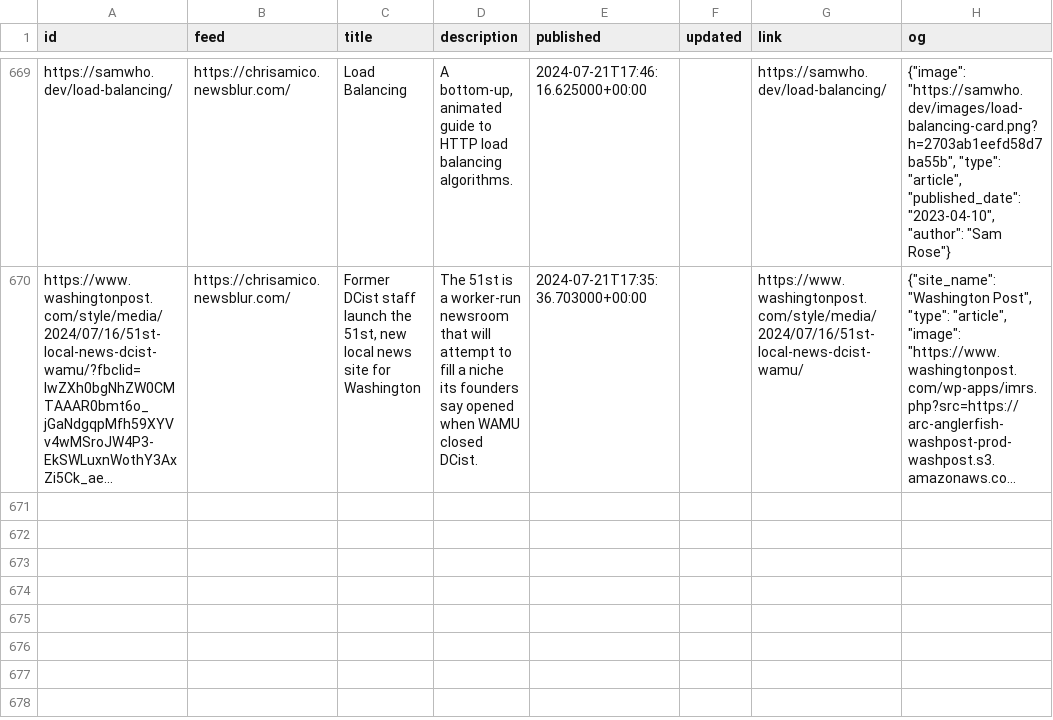
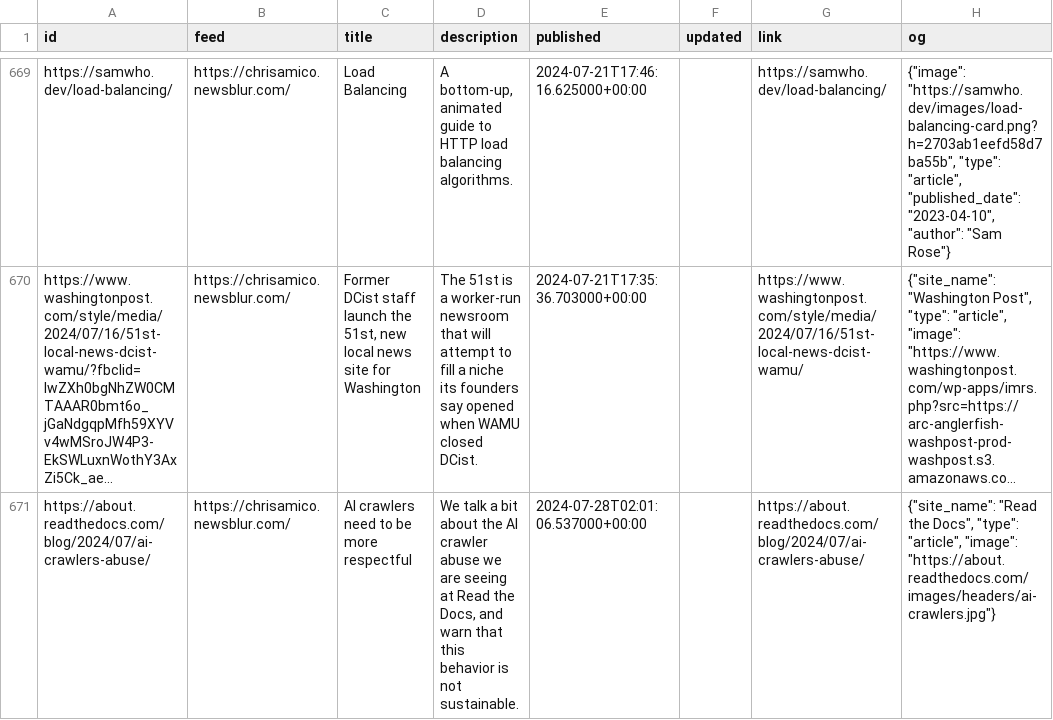
Before and after one commit to eyeseast/chrisamico.com, a CSV file: static/links.csv, drawn as a sheet; only a part is shown, gaps mark what is left out; long unchanged cells end in …; the diff names each change by its address in the sheet, - before the commit and + after, or states it on an @@ line.

```diff
--- a/static/links.csv
+++ b/static/links.csv
+row 671: https://about.readthedocs.com/blog/2024/07/ai-crawlers-abuse/ | https://chrisamico.newsblur.com/ | AI crawlers need to be more respectful | We talk a bit about the AI crawler abuse we are seeing at Read the Docs, and warn that this behavior is not sustainable. | 2024-07-28T02:01:06.537000+00:00 |  | https://about.readthedocs.com/blog/2024/07/ai-crawlers-abuse/ | {"site_name": "Read the Docs", "type": "article", "image": "https://about.readthedocs.com/images/headers/ai-crawlers.jpg"}
```
Also changed, not shown: 1 other file.
